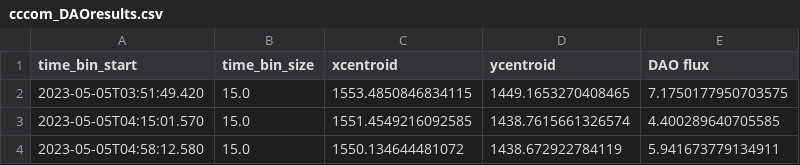
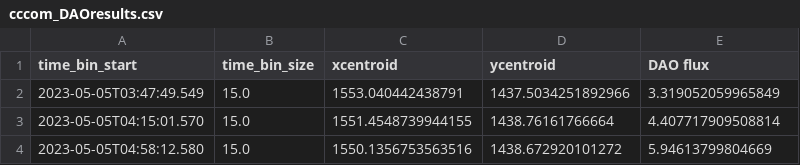
Before and after one commit to matt-ketk/astr-480, a CSV file: analysis/results/cccom_DAOresults.csv, drawn as a sheet.

```diff
--- a/analysis/results/cccom_DAOresults.csv
+++ b/analysis/results/cccom_DAOresults.csv
@@ -1,4 +1,4 @@
 time_bin_start,time_bin_size,xcentroid,ycentroid,DAO flux
-2023-05-05T03:51:49.420,15.0,1553.4850846834115,1449.1653270408465,7.1750177950703575
-2023-05-05T04:15:01.570,15.0,1551.4549216092585,1438.7615661326574,4.400289640705585
-2023-05-05T04:58:12.580,15.0,1550.134644481072,1438.672922784119,5.941673779134911
+2023-05-05T03:47:49.549,15.0,1553.040442438791,1437.5034251892966,3.319052059965849
+2023-05-05T04:15:01.570,15.0,1551.4548739944155,1438.76161766664,4.407717909508814
+2023-05-05T04:58:12.580,15.0,1550.1356753563516,1438.672920101272,5.94613799804669
```
Also changed, not shown: analysis/results/cccom_results.csv, analysis/results/tzboo_results.csv, 10 other files.
